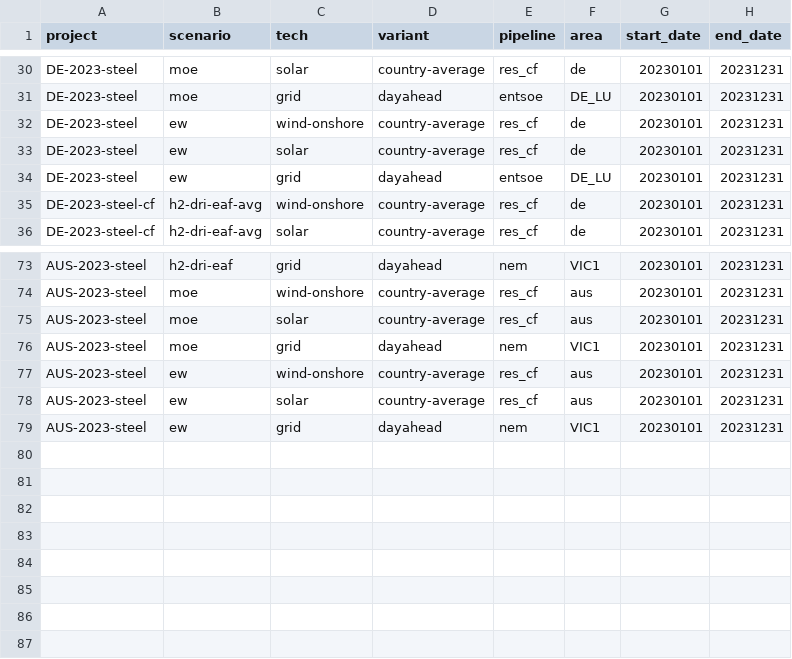
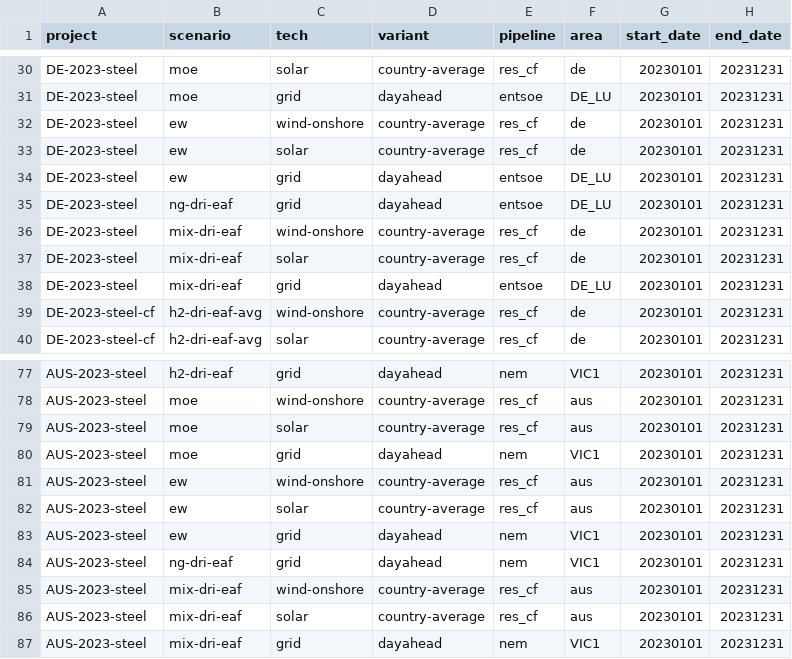
Before and after one commit to Paul-Particle/lcox-steel, a CSV file: config/projects.csv, drawn as a sheet; only a part is shown, gaps mark what is left out.

```diff
--- a/config/projects.csv
+++ b/config/projects.csv
@@ -34,2 +34,6 @@ DE-2023-steel,ew,solar,country-average,res_cf,de,20230101,20231231
 DE-2023-steel,ew,grid,dayahead,entsoe,DE_LU,20230101,20231231
+DE-2023-steel,ng-dri-eaf,grid,dayahead,entsoe,DE_LU,20230101,20231231
+DE-2023-steel,mix-dri-eaf,wind-onshore,country-average,res_cf,de,20230101,20231231
+DE-2023-steel,mix-dri-eaf,solar,country-average,res_cf,de,20230101,20231231
+DE-2023-steel,mix-dri-eaf,grid,dayahead,entsoe,DE_LU,20230101,20231231
 DE-2023-steel-cf,h2-dri-eaf-avg,wind-onshore,country-average,res_cf,de,20230101,20231231
@@ -79 +83,5 @@ AUS-2023-steel,ew,solar,country-average,res_cf,aus,20230101,20231231
 AUS-2023-steel,ew,grid,dayahead,nem,VIC1,20230101,20231231
+AUS-2023-steel,ng-dri-eaf,grid,dayahead,nem,VIC1,20230101,20231231
+AUS-2023-steel,mix-dri-eaf,wind-onshore,country-average,res_cf,aus,20230101,20231231
+AUS-2023-steel,mix-dri-eaf,solar,country-average,res_cf,aus,20230101,20231231
+AUS-2023-steel,mix-dri-eaf,grid,dayahead,nem,VIC1,20230101,20231231
```
Also changed, not shown: 10 other files.
